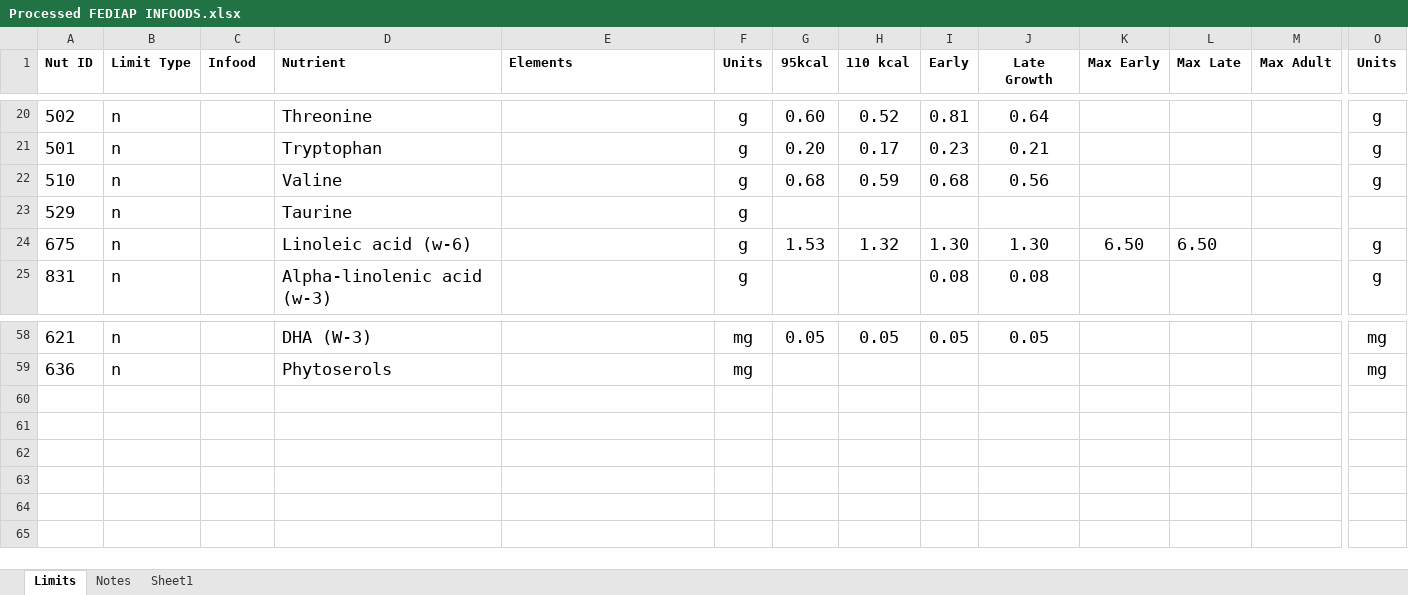
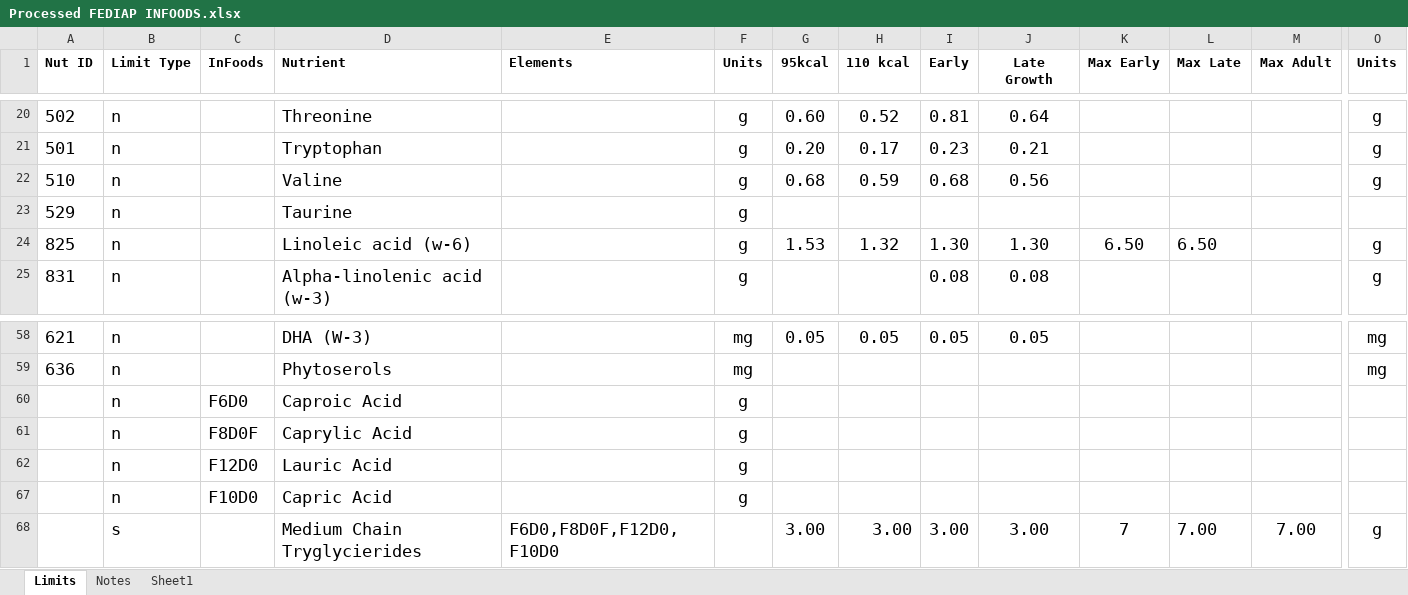
Before and after one commit to DENISleap/Nutrient-Limits, an Excel workbook: Source Files/Processed FEDIAP INFOODS.xlsx, sheet Limits, drawn as a sheet; only a part is shown, gaps mark what is left out; values as stored, in another font and other column widths than the file's, no borders; rows hold the shown columns only; the diff names each change by its address in the sheet, - before the commit and + after, or states it on an @@ line.

Commit message:
Changed limit file
Added Triglycerides

```diff
--- a/Source Files/Processed FEDIAP INFOODS.xlsx (sheet Limits)
+++ b/Source Files/Processed FEDIAP INFOODS.xlsx (sheet Limits)
-C1: Infood
+C1: InFoods
-A24 (Nut ID): 675
+A24 (Nut ID): 825
-row 60: (empty)
+row 60:  | n | F6D0 | Caproic Acid |  | g
-row 61: (empty)
+row 61:  | n | F8D0F | Caprylic Acid |  | g
-row 62: (empty)
+row 62:  | n | F12D0 | Lauric Acid |  | g
+row 67:  | n | F10D0 | Capric Acid |  | g
+row 68:  | s |  | Medium Chain Tryglycierides | F6D0,F8D0F,F12D0,F10D0 |  | 3.00 | 3.00 | 3.00 | 3.00 | 7 | 7.00 | 7.00 | g
```
Also changed, not shown: 2 other files.
